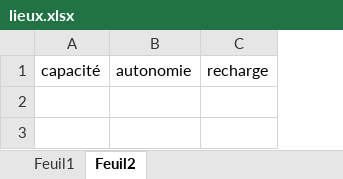
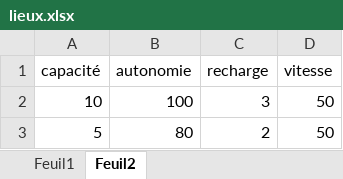
Before and after one commit to AlbanSdl/nf06-laposte, an Excel workbook: lieux.xlsx, sheet Feuil2, drawn as a sheet; values as stored, in another font and other column widths than the file's, no borders; the diff names each change by its address in the sheet, - before the commit and + after, or states it on an @@ line.

```diff
--- a/lieux.xlsx (sheet Feuil2)
+++ b/lieux.xlsx (sheet Feuil2)
+column D (vitesse), empty
+row 2: 10 | 100 | 3 | 50
+row 3: 5 | 80 | 2 | 50
```
Also changed, not shown: sheet Feuil1, 2 other files.
